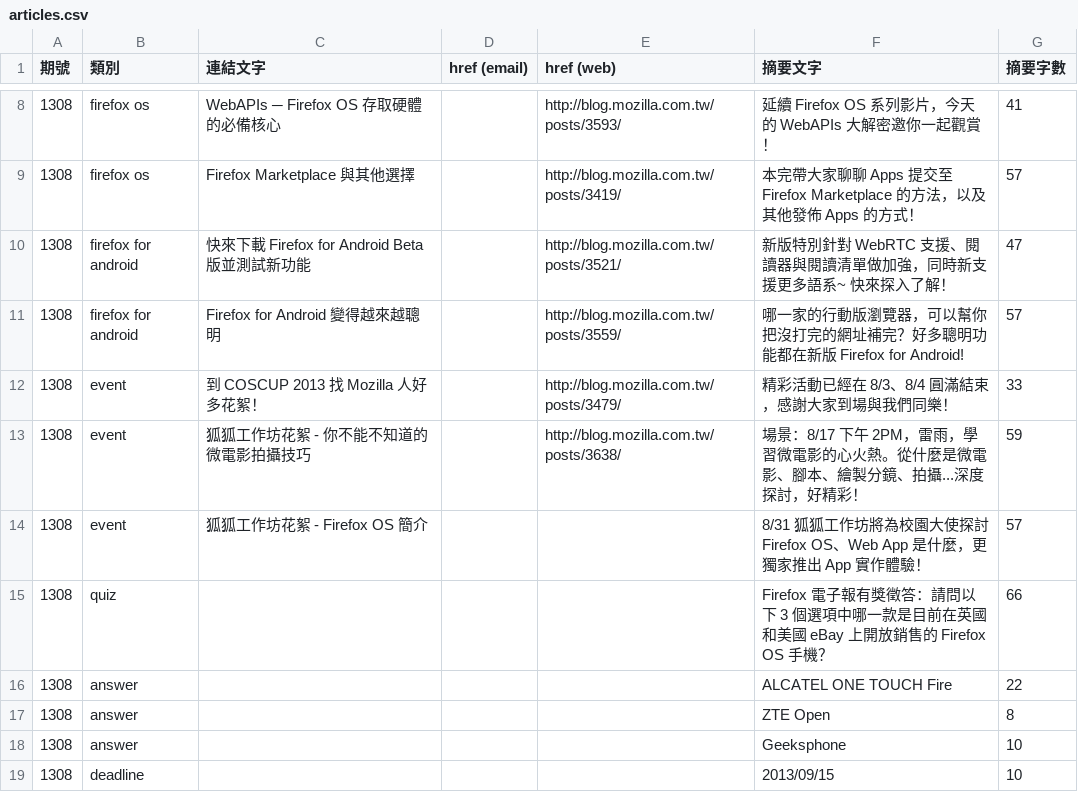
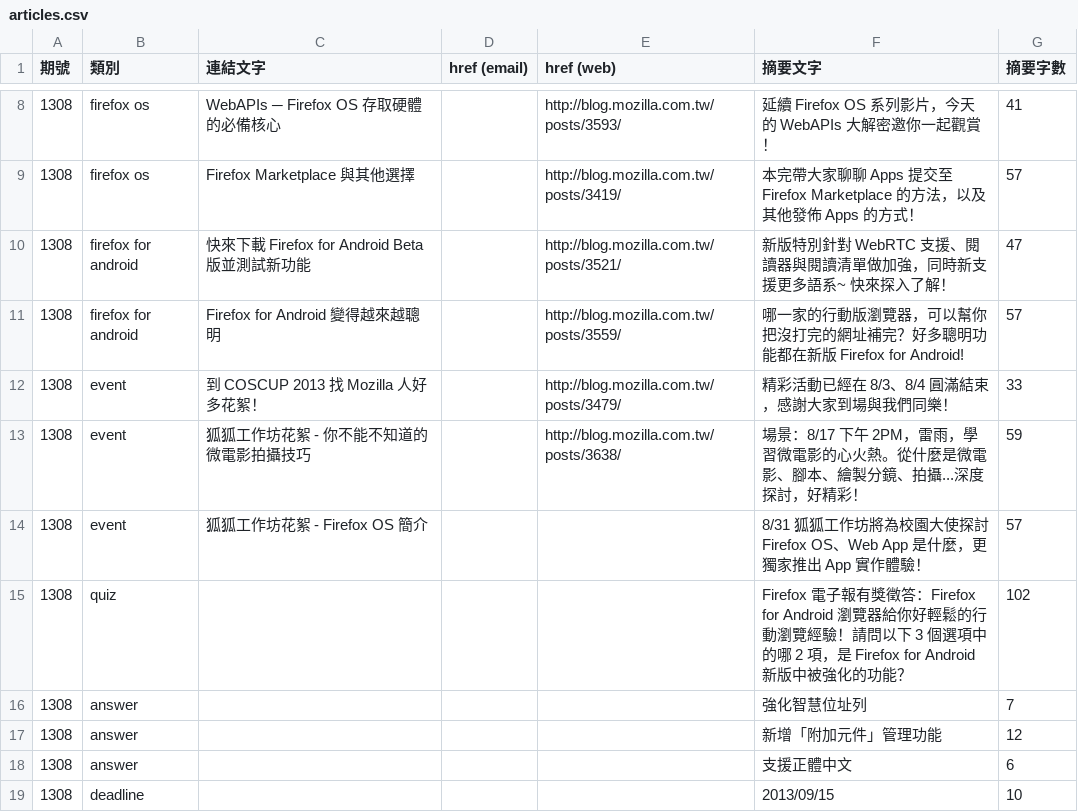
Before and after one commit to elin-moco/bedrock, a CSV file: bedrock/newsletter/templates/newsletter/2013-08/articles.csv, drawn as a sheet; only a part is shown, gaps mark what is left out.

Commit message:
Fixed newsletter style for IE, updated content.

```diff
--- a/bedrock/newsletter/templates/newsletter/2013-08/articles.csv
+++ b/bedrock/newsletter/templates/newsletter/2013-08/articles.csv
@@ -15,6 +15,6 @@
 1308,"event","狐狐工作坊花絮 - Firefox OS 簡介","","","8/31 狐狐工作坊將為校園大使探討 Firefox OS、Web App 是什麼，更獨家推出 App 實作體驗！",57
-1308,"quiz","","","","Firefox 電子報有獎徵答：請問以下 3 個選項中哪一款是目前在英國和美國 eBay 上開放銷售的 Firefox OS 手機？",66
-1308,"answer","","","","ALCATEL ONE TOUCH Fire",22
-1308,"answer","","","","ZTE Open",8
-1308,"answer","","","","Geeksphone",10
+1308,"quiz","","","","Firefox 電子報有獎徵答：Firefox for Android 瀏覽器給你好輕鬆的行動瀏覽經驗！請問以下 3 個選項中的哪 2 項，是 Firefox for Android 新版中被強化的功能？",102
+1308,"answer","","","","強化智慧位址列",7
+1308,"answer","","","","新增「附加元件」管理功能",12
+1308,"answer","","","","支援正體中文",6
 1308,"deadline","","","","2013/09/15",10
```
Also changed, not shown: 1 other file.
